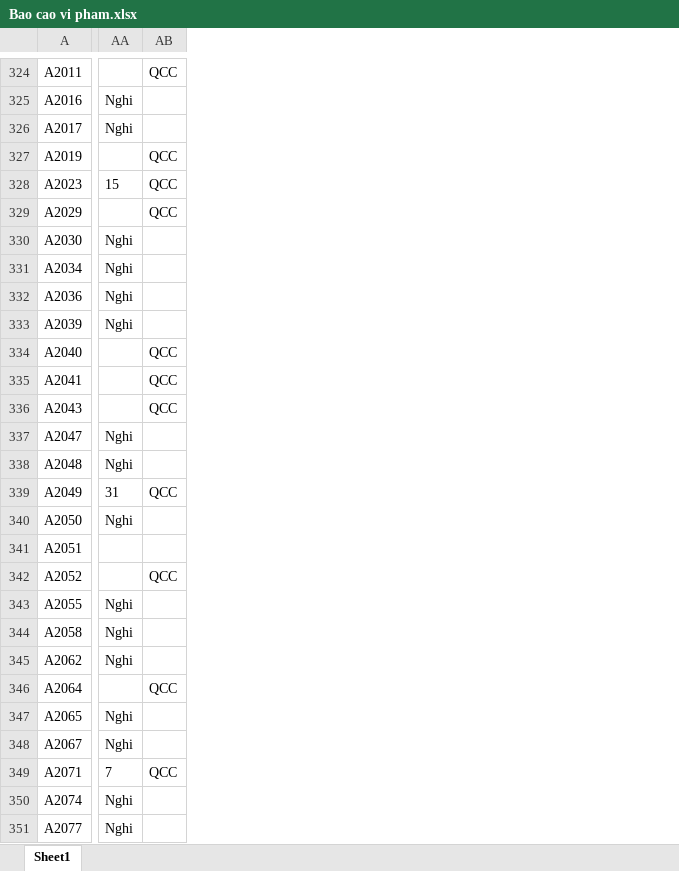
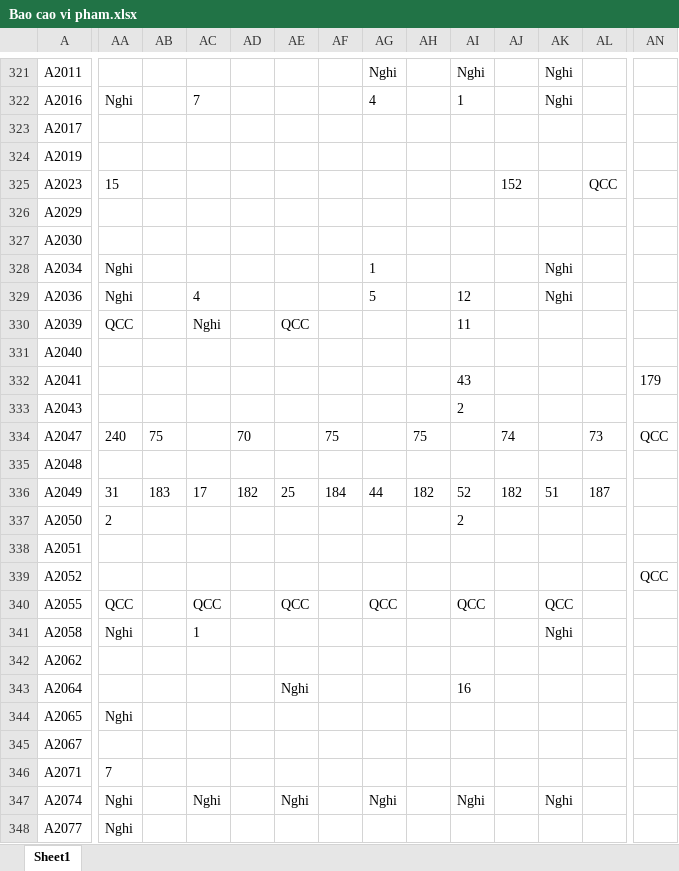
Before and after one commit to Skymanking/cham-cong, an Excel workbook: convert/Bao cao vi pham.xlsx, sheet Sheet1, drawn as a sheet; only a part is shown, gaps mark what is left out; values as stored, in another font and other column widths than the file's, no borders; addresses are those after the commit; the diff covers the shown part only; the diff names each change by its address in the sheet, - before the commit and + after, or states it on an @@ line.

```diff
--- a/convert/Bao cao vi pham.xlsx (sheet Sheet1)
+++ b/convert/Bao cao vi pham.xlsx (sheet Sheet1)
+column AB, rows 334-336: 75 |  | 183
+column AC, rows 322-347: 7 |  |  |  |  |  |  | 4 | Nghi |  |  |  |  |  | 17 |  |  |  | QCC | 1 |  |  |  |  |  | Nghi
+column AD, rows 334-336: 70 |  | 182
+column AE, rows 330-347: QCC |  |  |  |  |  | 25 |  |  |  | QCC |  |  | Nghi |  |  |  | Nghi
+column AF, rows 334-336: 75 |  | 184
+column AG, rows 321-347: Nghi | 4 |  |  |  |  |  | 1 | 5 |  |  |  |  |  |  | 44 |  |  |  | QCC |  |  |  |  |  |  | Nghi
+column AH, rows 334-336: 75 |  | 182
+column AI, rows 321-347: Nghi | 1 |  |  |  |  |  |  | 12 | 11 |  | 43 | 2 |  |  | 52 | 2 |  |  | QCC |  |  | 16 |  |  |  | Nghi
+column AJ, rows 325-336: 152 |  |  |  |  |  |  |  |  | 74 |  | 182
+column AK, rows 321-347: Nghi | Nghi |  |  |  |  |  | Nghi | Nghi |  |  |  |  |  |  | 51 |  |  |  | QCC | Nghi |  |  |  |  |  | Nghi
+column AL, rows 325-336: QCC |  |  |  |  |  |  |  |  | 73 |  | 187
-AN321: QCC
+AN321: (empty)
-AA323: Nghi
+AA323: (empty)
-AN324:AN326: QCC
+AN324:AN326: (empty)
-AA327: Nghi
+AA327: (empty)
-AA330: Nghi
+AA330: QCC
-AN331: QCC
+AN331: (empty)
-AN332: QCC
+AN332: 179
-AN333: QCC
+AN333: (empty)
-AA334: Nghi
+AA334: 240
-AN334: (empty)
+AN334: QCC
-AA335: Nghi
+AA335: (empty)
-AN336: QCC
+AN336: (empty)
-AA337: Nghi
+AA337: 2
-AA340: Nghi
+AA340: QCC
-AA342: Nghi
+AA342: (empty)
-AN343: QCC
+AN343: (empty)
-AA345: Nghi
+AA345: (empty)
-AN346: QCC
+AN346: (empty)
```
Also changed, not shown: 11 added rows, 7 removed rows, 1 added column and 528 edited cells elsewhere in this sheet, convert/Cong_thang_4.xlsx, convert/baocao.xlsx, 17 other files.
